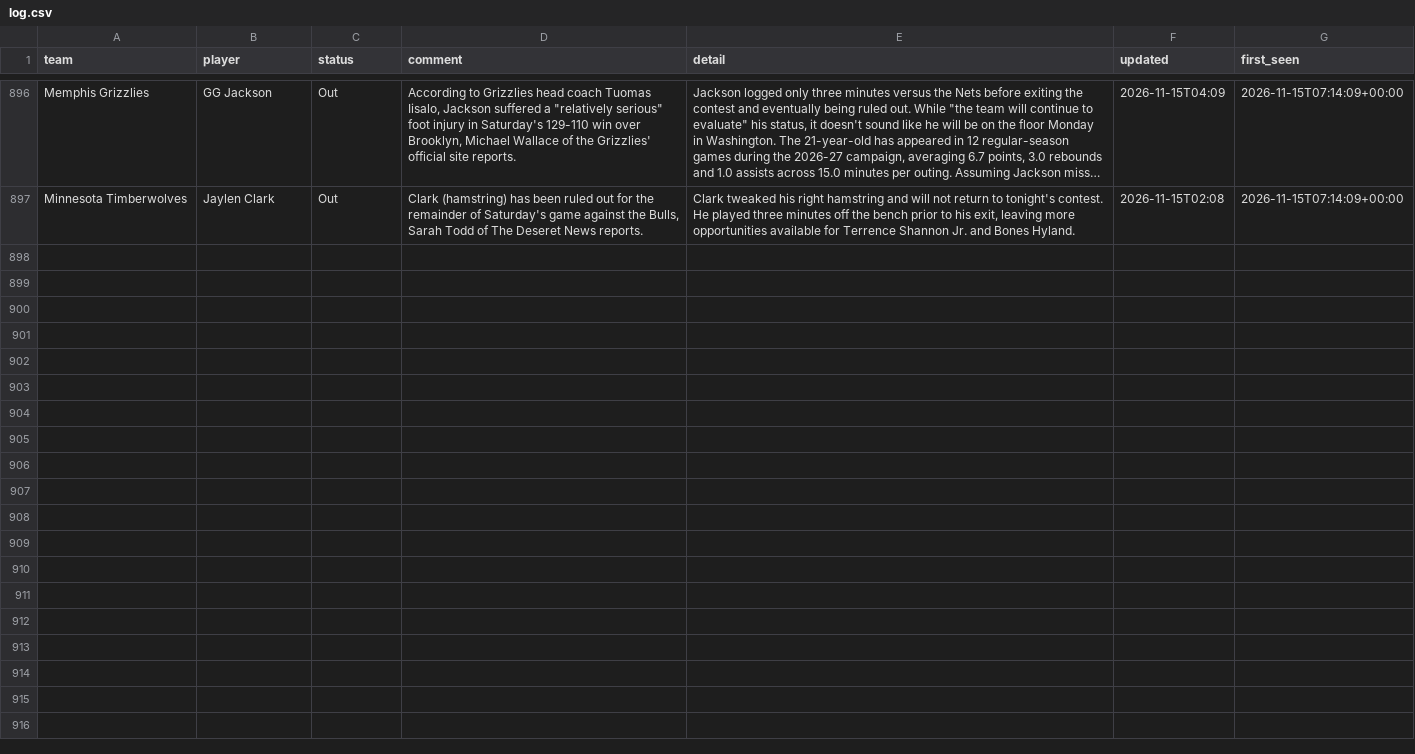
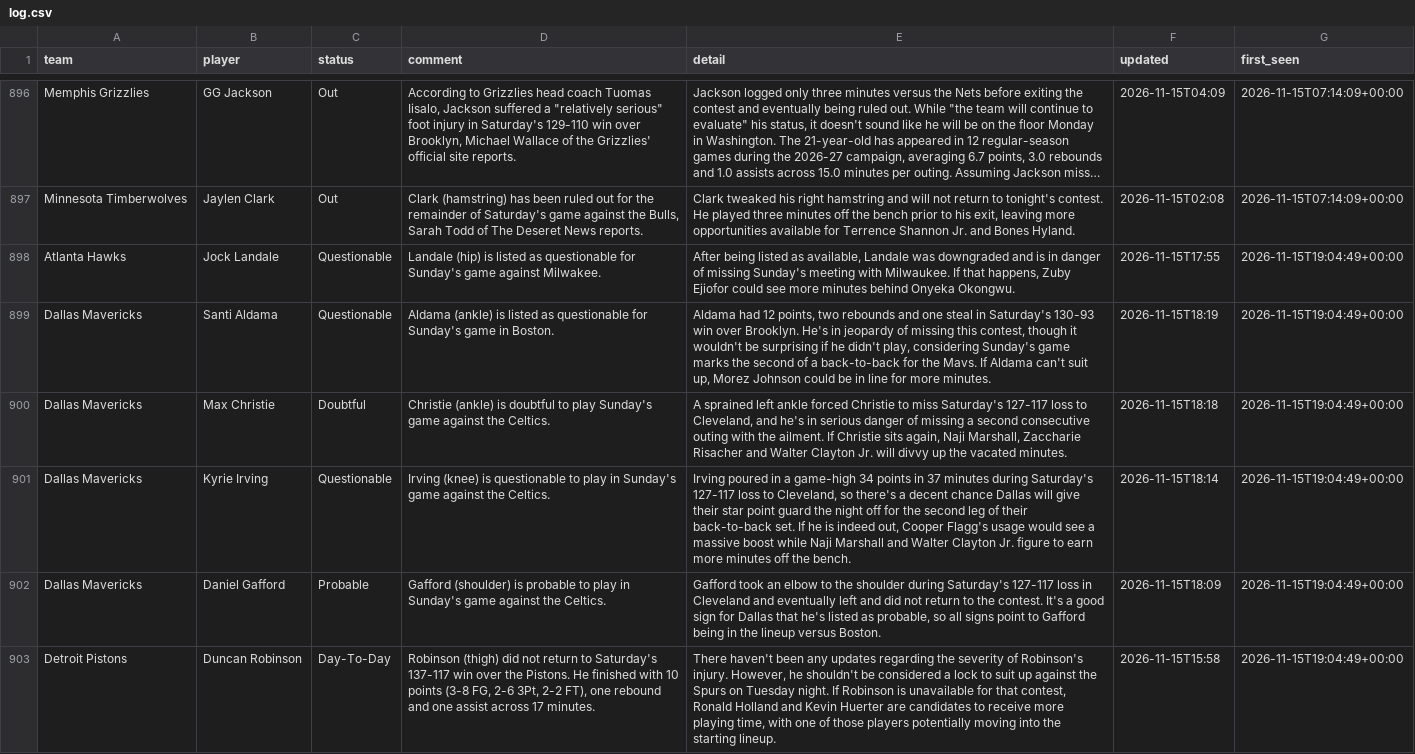
Before and after one commit to barrca12-rgb/NBA, a CSV file: injuries/log.csv, drawn as a sheet; only a part is shown, gaps mark what is left out; long unchanged cells end in …; the diff covers the shown part only; the diff names each change by its address in the sheet, - before the commit and + after, or states it on an @@ line.

```diff
--- a/injuries/log.csv
+++ b/injuries/log.csv
+row 898: Atlanta Hawks | Jock Landale | Questionable | Landale (hip) is listed as questionable for Sunday's game against Milwakee. | After being listed as available, Landale was downgraded and is in danger of missing Sunday's meeting with Milwaukee. If that happens, Zuby Ejiofor could see more minutes behind Onyeka Okongwu. | 2026-11-15T17:55 | 2026-11-15T19:04:49+00:00
+row 899: Dallas Mavericks | Santi Aldama | Questionable | Aldama (ankle) is listed as questionable for Sunday's game in Boston. | Aldama had 12 points, two rebounds and one steal in Saturday's 130-93 win over Brooklyn. He's in jeopardy of missing this contest, though it wouldn't be surprising if he didn't play, considering Sunday's game marks the second of a back-to-back for the Mavs. If Aldama can't suit up, Morez Johnson could be in line for more minutes. | 2026-11-15T18:19 | 2026-11-15T19:04:49+00:00
+row 900: Dallas Mavericks | Max Christie | Doubtful | Christie (ankle) is doubtful to play Sunday's game against the Celtics. | A sprained left ankle forced Christie to miss Saturday's 127-117 loss to Cleveland, and he's in serious danger of missing a second consecutive outing with the ailment. If Christie sits again, Naji Marshall, Zaccharie Risacher and Walter Clayton Jr. will divvy up the vacated minutes. | 2026-11-15T18:18 | 2026-11-15T19:04:49+00:00
+row 901: Dallas Mavericks | Kyrie Irving | Questionable | Irving (knee) is questionable to play in Sunday's game against the Celtics. | Irving poured in a game-high 34 points in 37 minutes during Saturday's 127-117 loss to Cleveland, so there's a decent chance Dallas will give their star point guard the night off for the second leg of their back-to-back set. If he is indeed out, Cooper Flagg's usage would see a massive boost while Naji Marshall and Walter Clayton Jr. figure to earn more minutes off the bench. | 2026-11-15T18:14 | 2026-11-15T19:04:49+00:00
+row 902: Dallas Mavericks | Daniel Gafford | Probable | Gafford (shoulder) is probable to play in Sunday's game against the Celtics. | Gafford took an elbow to the shoulder during Saturday's 127-117 loss in Cleveland and eventually left and did not return to the contest. It's a good sign for Dallas that he's listed as probable, so all signs point to Gafford being in the lineup versus Boston. | 2026-11-15T18:09 | 2026-11-15T19:04:49+00:00
+row 903: Detroit Pistons | Duncan Robinson | Day-To-Day | Robinson (thigh) did not return to Saturday's 137-117 win over the Pistons. He finished with 10 points (3-8 FG, 2-6 3Pt, 2-2 FT), one rebound and one assist across 17 minutes. | There haven't been any updates regarding the severity of Robinson's injury. However, he shouldn't be considered a lock to suit up against the Spurs on Tuesday night. If Robinson is unavailable for that contest, Ronald Holland and Kevin Huerter are candidates to receive more playing time, with one of those players potentially moving into the starting lineup. | 2026-11-15T15:58 | 2026-11-15T19:04:49+00:00
```
Also changed, not shown: 6 added rows elsewhere in this file, injuries/latest.csv, lines/espn_open_2027.csv, 2 other files.
